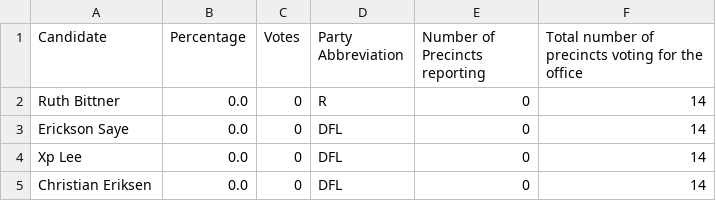
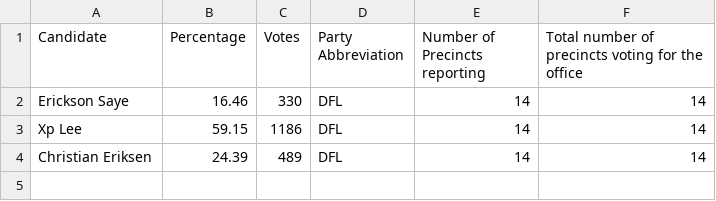
Before and after one commit to sahanjournal/primary-results-2025, a CSV file: data/house_results.csv, drawn as a sheet.

```diff
--- a/data/house_results.csv
+++ b/data/house_results.csv
@@ -1,5 +1,4 @@
 Candidate,Percentage,Votes,Party Abbreviation,Number of Precincts reporting,Total number of precincts voting for the office
-Ruth Bittner,0.0,0,R,0,14
-Erickson Saye,0.0,0,DFL,0,14
-Xp Lee,0.0,0,DFL,0,14
-Christian Eriksen,0.0,0,DFL,0,14
+Erickson Saye,16.46,330,DFL,14,14
+Xp Lee,59.15,1186,DFL,14,14
+Christian Eriksen,24.39,489,DFL,14,14
```
Also changed, not shown: 1 other file.
